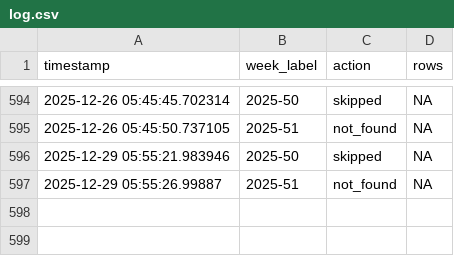
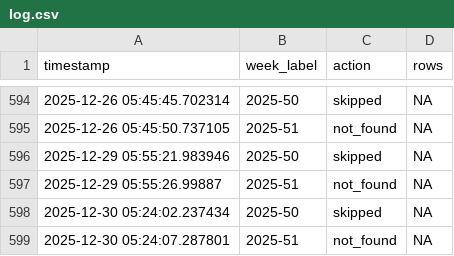
Before and after one commit to ryomakom/infectious_diseases_trend, a CSV file: logs/log.csv, drawn as a sheet; only a part is shown, gaps mark what is left out.

```diff
--- a/logs/log.csv
+++ b/logs/log.csv
@@ -597 +597,3 @@ timestamp,week_label,action,rows
 2025-12-29 05:55:26.99887,2025-51,not_found,NA
+2025-12-30 05:24:02.237434,2025-50,skipped,NA
+2025-12-30 05:24:07.287801,2025-51,not_found,NA
```
